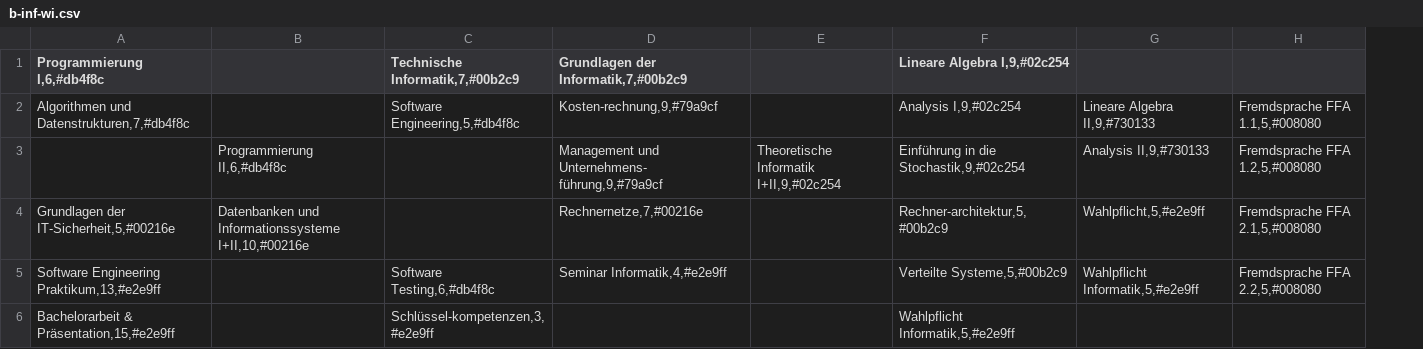
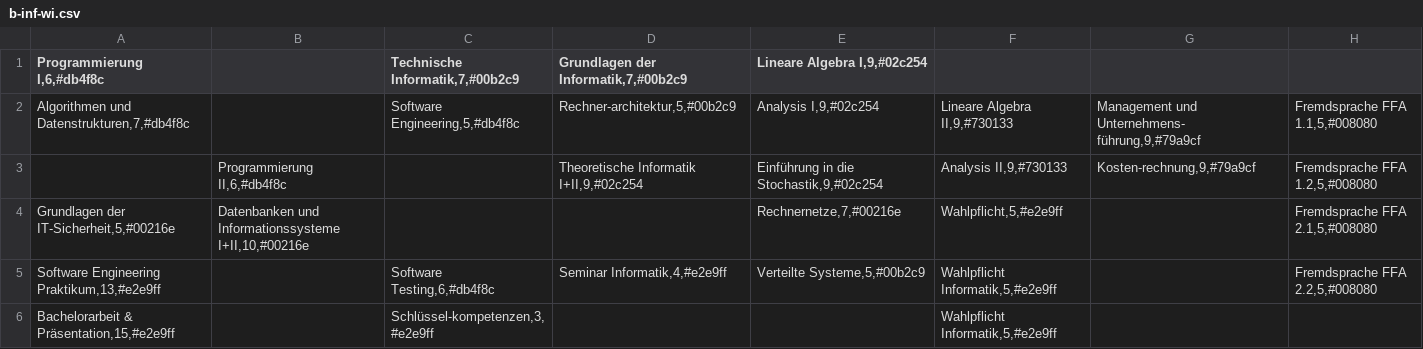
Before and after one commit to FDHoho007/fsinfo-studienplan, a CSV file: examples/b-inf-wi.csv, drawn as a sheet; removed rows and columns are numbered as before the commit, all else as after; the diff names each change by its address in the sheet, - before the commit and + after, or states it on an @@ line.

```diff
--- a/examples/b-inf-wi.csv
+++ b/examples/b-inf-wi.csv
-column E, row 3: Theoretische Informatik I+II,9,#02c254
+column G, rows 2-3: Management und Unternehmens- führung,9,#79a9cf | Kosten-rechnung,9,#79a9cf
-D2: Kosten-rechnung,9,#79a9cf
+D2: Rechner-architektur,5,#00b2c9
-D3: Management und Unternehmens- führung,9,#79a9cf
+D3: Theoretische Informatik I+II,9,#02c254
-D4: Rechnernetze,7,#00216e
+D4: (empty)
-E4 (Lineare Algebra I,9,#02c254): Rechner-architektur,5,#00b2c9
+E4 (Lineare Algebra I,9,#02c254): Rechnernetze,7,#00216e
-E6 (Lineare Algebra I,9,#02c254): Wahlpflicht Informatik,5,#e2e9ff
+E6 (Lineare Algebra I,9,#02c254): (empty)
-F6: (empty)
+F6: Wahlpflicht Informatik,5,#e2e9ff
```
Also changed, not shown: examples/b-inf-so.csv, examples/b-ma-wi.csv, 2 other files.
